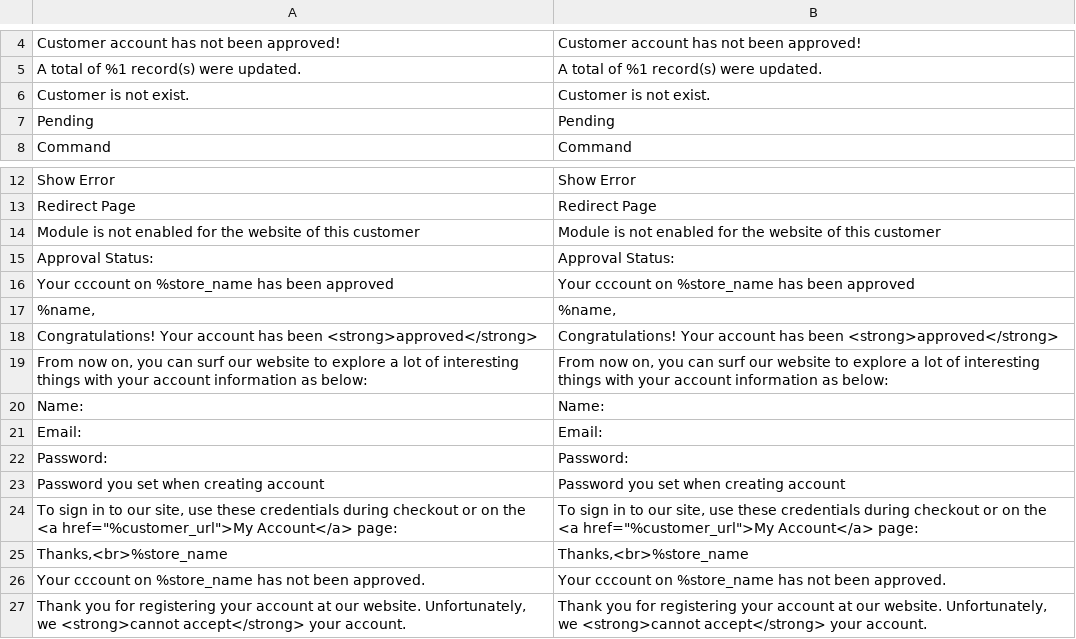
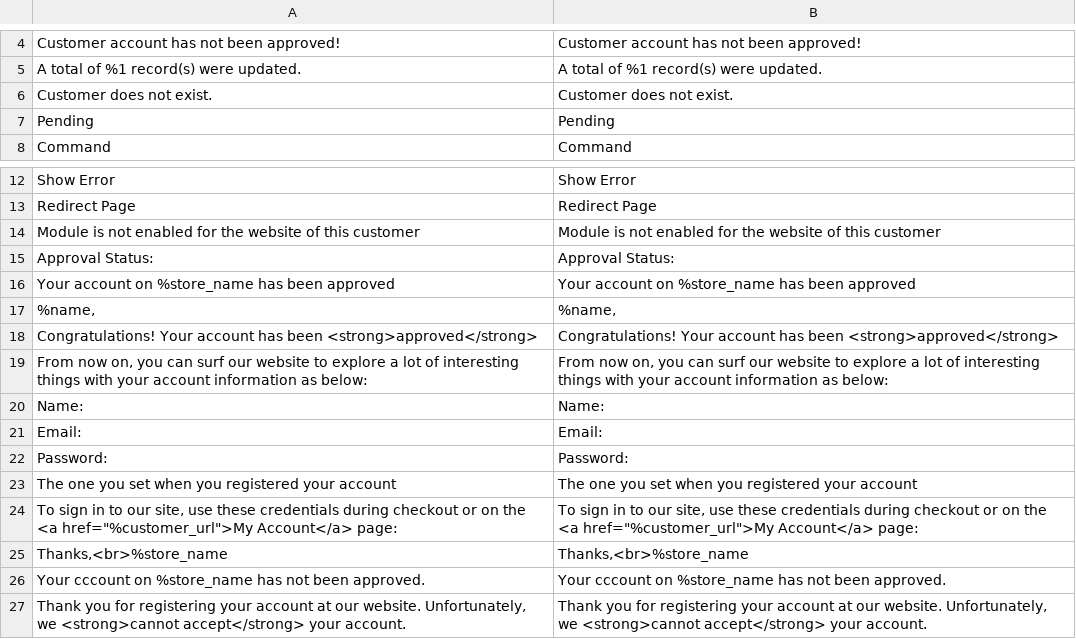
Before and after one commit to magento1211/magento-2-customer-approval, a CSV file: i18n/en_US.csv, drawn as a sheet; only a part is shown, gaps mark what is left out; removed rows and columns are numbered as before the commit, all else as after; the diff names each change by its address in the sheet, - before the commit and + after, or states it on an @@ line.

```diff
--- a/i18n/en_US.csv
+++ b/i18n/en_US.csv
-A6: Customer is not exist.
+A6: Customer does not exist.
-B6: Customer is not exist.
+B6: Customer does not exist.
-A16: Your cccount on %store_name has been approved
+A16: Your account on %store_name has been approved
-B16: Your cccount on %store_name has been approved
+B16: Your account on %store_name has been approved
-row 23: Password you set when creating account | Password you set when creating account
+row 23: The one you set when you registered your account | The one you set when you registered your account
```
Also changed, not shown: 25 other files.
